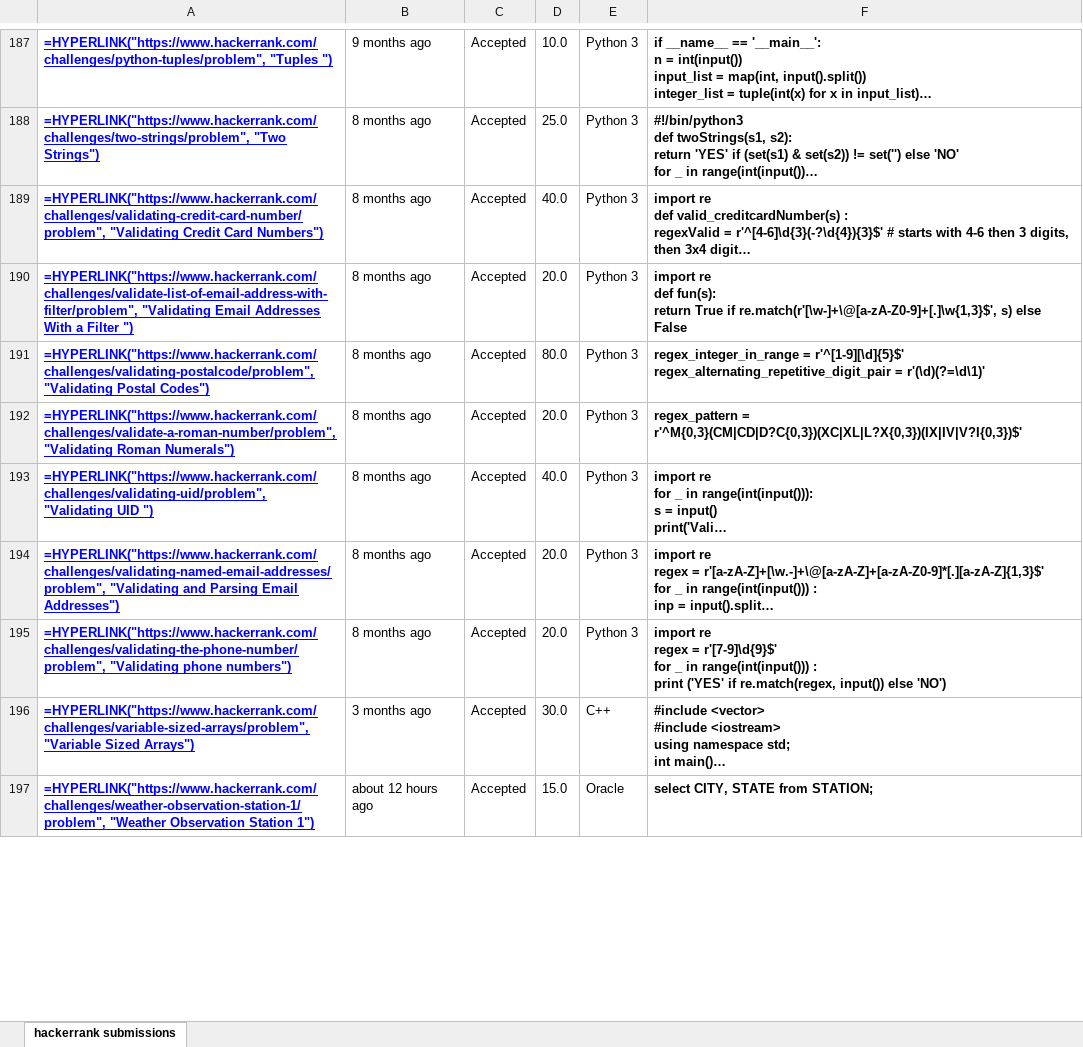
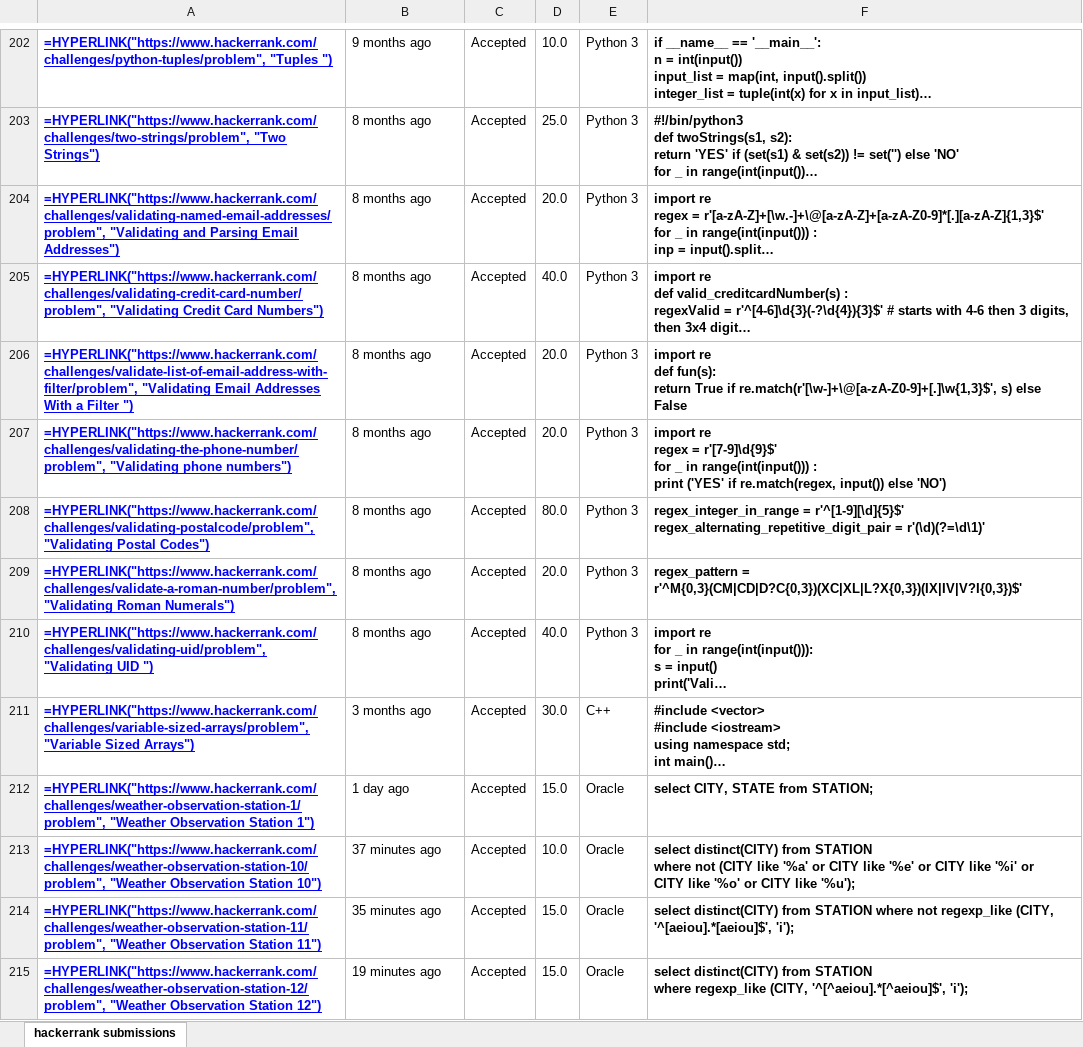
Before and after one commit to olafnielsen/Hackerrank-Submissions, an Excel workbook: hackerrank_submissions_olaf_.xlsx, sheet hackerrank submissions, drawn as a sheet; only a part is shown, gaps mark what is left out; long unchanged cells end in …; values as stored, in another font and other column widths than the file's, no borders; formulas without a stored value are shown as written; addresses are those after the commit; ↵ is a line break in a cell; the diff covers the shown part only; the diff names each change by its address in the sheet, - before the commit and + after, or states it on an @@ line.

```diff
--- a/hackerrank_submissions_olaf_.xlsx (sheet hackerrank submissions)
+++ b/hackerrank_submissions_olaf_.xlsx (sheet hackerrank submissions)
@@ row 194 moved to row 204: =HYPERLINK("https://www.hackerrank.com/c… @@
@@ row 195 moved to row 207: =HYPERLINK("https://www.hackerrank.com/c… @@
-B212: about 12 hours ago
+B212: 1 day ago
+row 213: =HYPERLINK("https://www.hackerrank.com/challenges/weather-observation-station-10/problem", "Weather Observation Station 10") | 37 minutes ago | Accepted | 10.0 | Oracle | select distinct(CITY) from STATION ↵ where not (CITY like '%a' or CITY like '%e' or CITY like '%i' or ↵ CITY like '%o' or CITY like '%u');
+row 214: =HYPERLINK("https://www.hackerrank.com/challenges/weather-observation-station-11/problem", "Weather Observation Station 11") | 35 minutes ago | Accepted | 15.0 | Oracle | select distinct(CITY) from STATION where not regexp_like (CITY, '^[aeiou].*[aeiou]$', 'i');
+row 215: =HYPERLINK("https://www.hackerrank.com/challenges/weather-observation-station-12/problem", "Weather Observation Station 12") | 19 minutes ago | Accepted | 15.0 | Oracle | select distinct(CITY) from STATION ↵ where regexp_like (CITY, '^[^aeiou].*[^aeiou]$', 'i');
```
Also changed, not shown: 18 added rows, 1 removed row, 12 moved rows and 47 edited cells elsewhere in this sheet, 1 other file.
